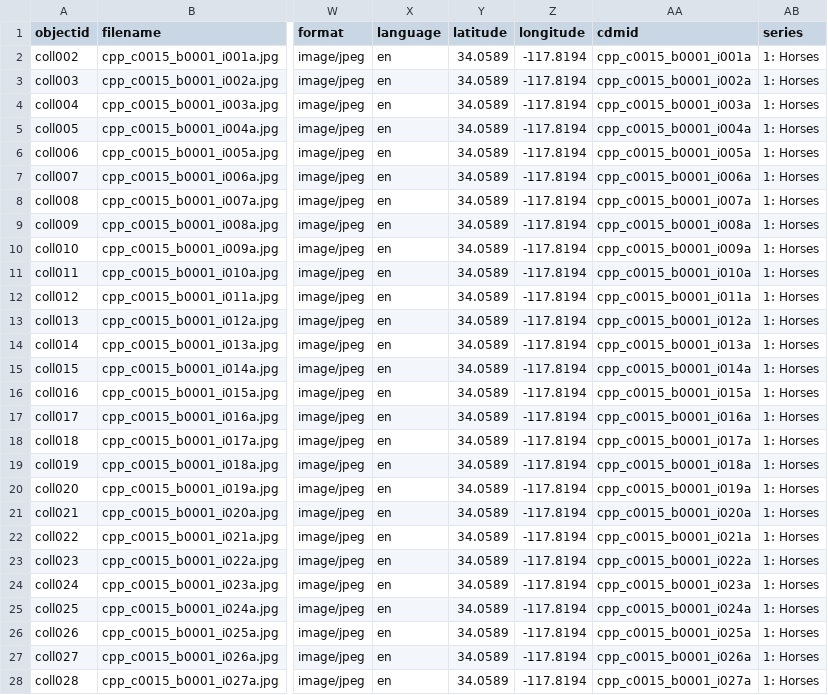
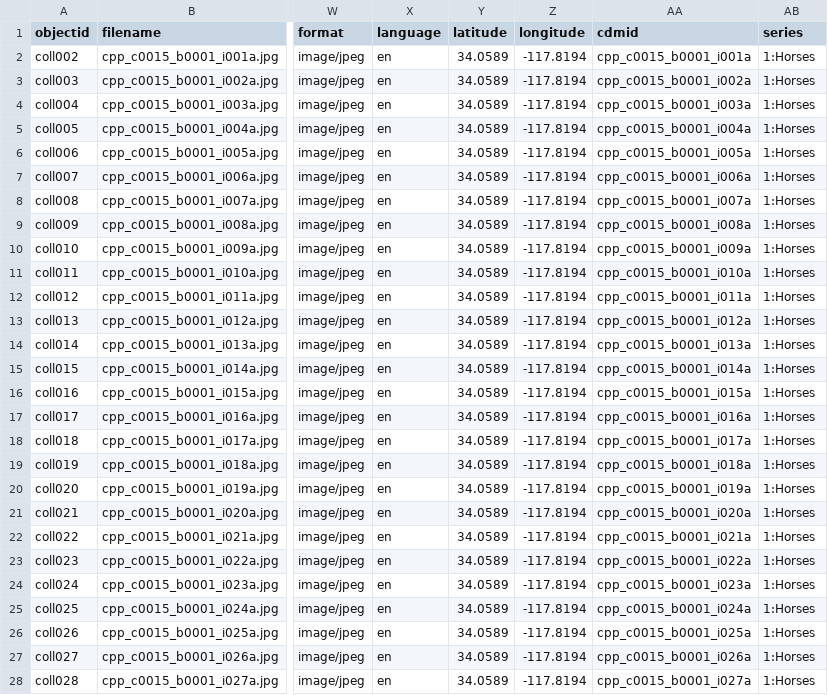
Before and after one commit to CPPLibrary/postcards-compound, a CSV file: _data/postcards_demo.csv, drawn as a sheet; only a part is shown, gaps mark what is left out; the diff covers the shown part only; the diff names each change by its address in the sheet, - before the commit and + after, or states it on an @@ line.

Commit message:
Updates to search and data
Added series to be searched and updated postcards CSV to remedy lowercase display of series name on home page

```diff
--- a/_data/postcards_demo.csv
+++ b/_data/postcards_demo.csv
-AB2:AB28 (series): 1: Horses
+AB2:AB28 (series): 1:Horses
```
Also changed, not shown: 101 edited cells elsewhere in this file, 1 other file.
